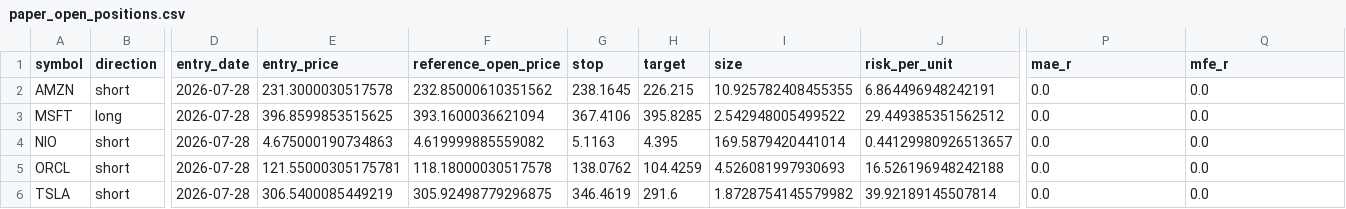
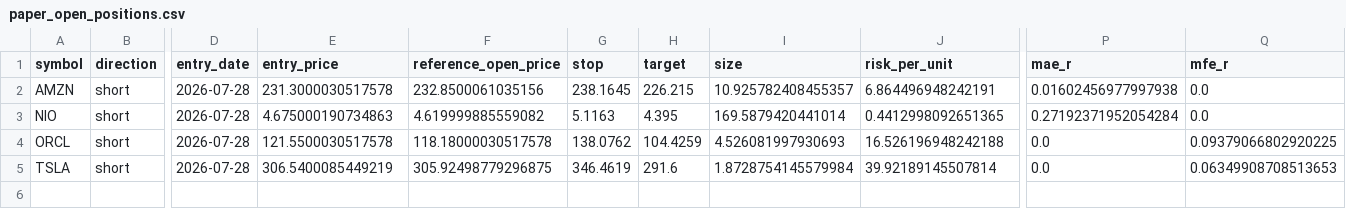
Before and after one commit to rafamarino04/portfolio-manager, a CSV file: data/paper_open_positions.csv, drawn as a sheet; only a part is shown, gaps mark what is left out; removed rows and columns are numbered as before the commit, all else as after; rows hold the shown columns only; the diff names each change by its address in the sheet, - before the commit and + after, or states it on an @@ line.

```diff
--- a/data/paper_open_positions.csv
+++ b/data/paper_open_positions.csv
-F2 (reference_open_price): 232.85000610351562
+F2 (reference_open_price): 232.8500061035156
-I2 (size): 10.925782408455355
+I2 (size): 10.925782408455357
-P2 (mae_r): 0.0
+P2 (mae_r): 0.01602456977997938
-row 3: MSFT | long | 2026-07-28 | 396.8599853515625 | 393.1600036621094 | 367.4106 | 395.8285 | 2.542948005499522 | 29.449385351562512 | 0.0 | 0.0
-J3 (risk_per_unit): 0.44129980926513657
+J3 (risk_per_unit): 0.4412998092651365
-P3 (mae_r): 0.0
+P3 (mae_r): 0.27192371952054284
-E4 (entry_price): 121.55000305175781
+E4 (entry_price): 121.5500030517578
-Q4 (mfe_r): 0.0
+Q4 (mfe_r): 0.09379066802920225
-I5 (size): 1.8728754145579982
+I5 (size): 1.8728754145579984
-Q5 (mfe_r): 0.0
+Q5 (mfe_r): 0.06349908708513653
```
Also changed, not shown: data/paper_closed_trades.csv, 1 other file.
